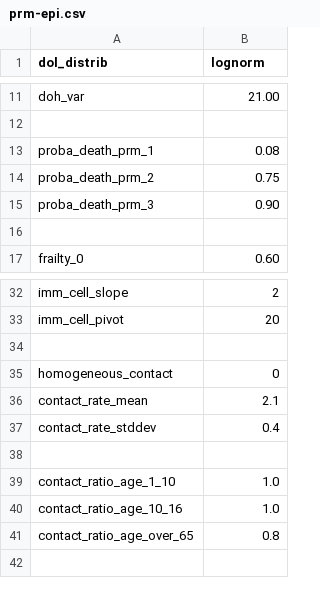
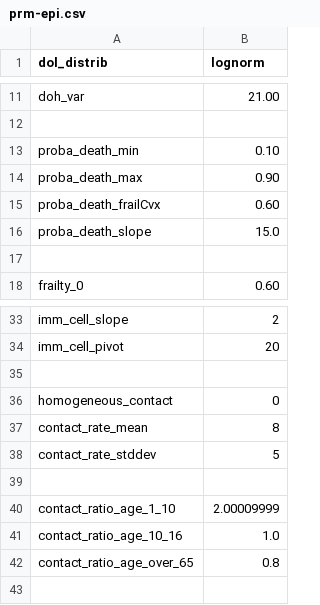
Before and after one commit to davidchampredon/naf, a CSV file: param-model/prm-epi.csv, drawn as a sheet; only a part is shown, gaps mark what is left out.

Commit message:
change death probability shape

```diff
--- a/param-model/prm-epi.csv
+++ b/param-model/prm-epi.csv
@@ -12,5 +12,6 @@ doh_var , 21.00
 
-proba_death_prm_1 , 0.08
-proba_death_prm_2 , 0.75
-proba_death_prm_3 , 0.90
+proba_death_min , 0.10
+proba_death_max , 0.90
+proba_death_frailCvx , 0.60
+proba_death_slope , 15.0
 
@@ -35,6 +36,6 @@ imm_cell_pivot, 20
 homogeneous_contact , 0
-contact_rate_mean   , 2.1
-contact_rate_stddev , 0.4
+contact_rate_mean   , 8
+contact_rate_stddev , 5
 
-contact_ratio_age_1_10     , 1.0
+contact_ratio_age_1_10     , 2.00009999
 contact_ratio_age_10_16    , 1.0
```
Also changed, not shown: 8 other files.
